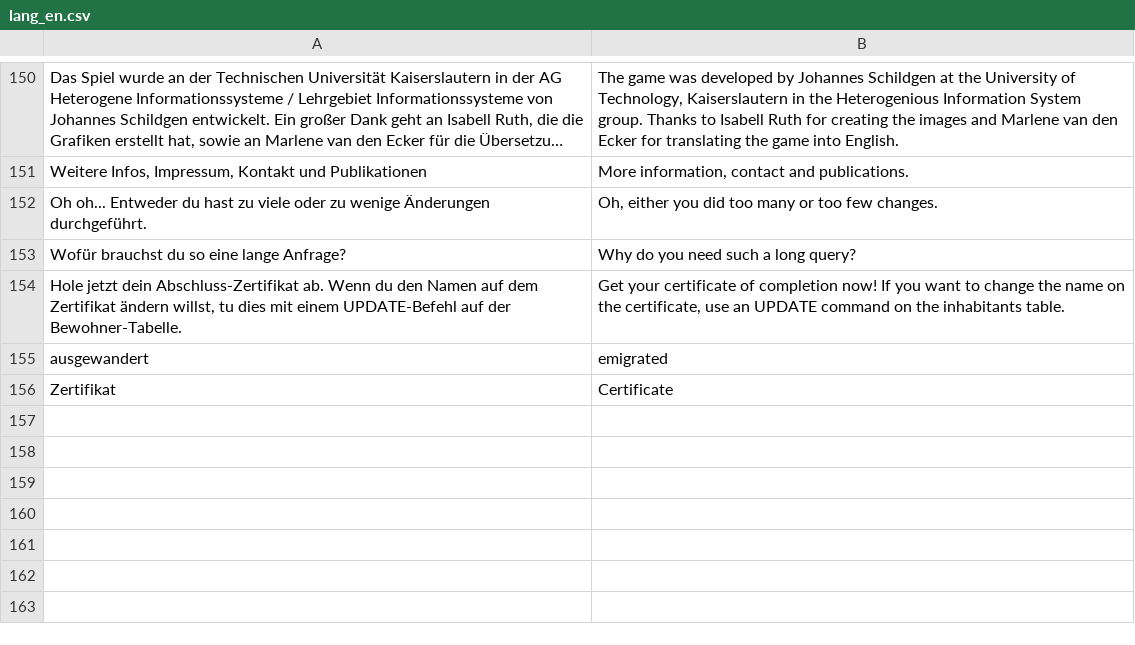
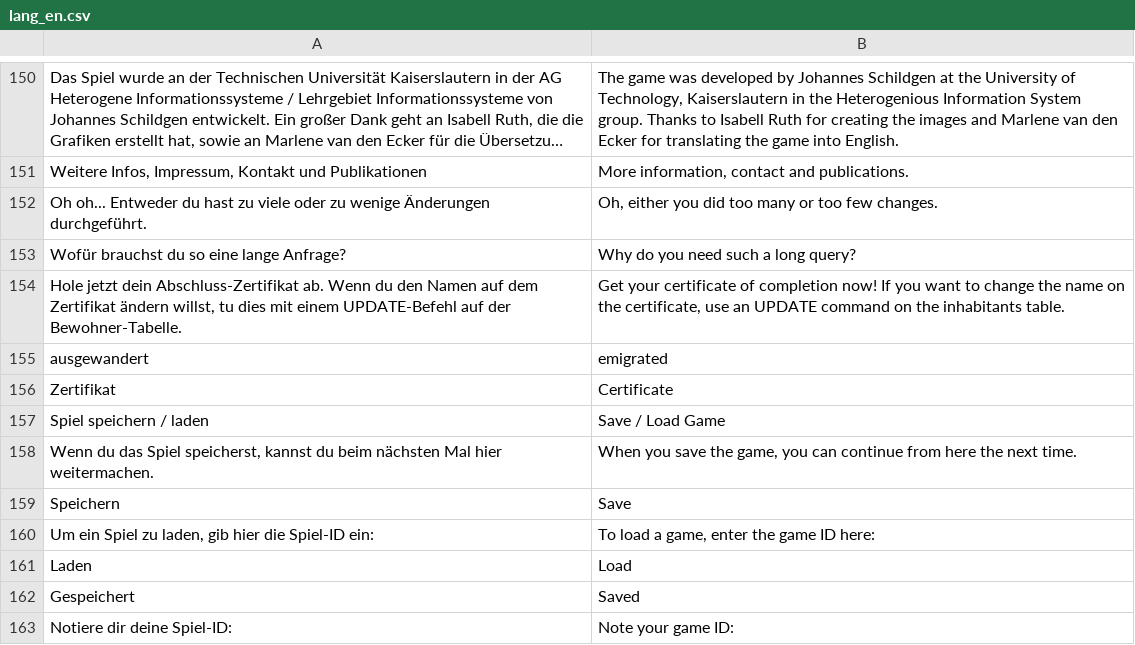
Before and after one commit to jschildgen/sql-island, a CSV file: lang_en.csv, drawn as a sheet; only a part is shown, gaps mark what is left out; long unchanged cells end in ….

```diff
--- a/lang_en.csv
+++ b/lang_en.csv
@@ -156 +156,8 @@ ausgewandert|emigrated
 Zertifikat|Certificate
+Spiel speichern / laden|Save / Load Game
+Wenn du das Spiel speicherst, kannst du beim nächsten Mal hier weitermachen.|When you save the game, you can continue from here the next time.
+Speichern|Save
+Um ein Spiel zu laden, gib hier die Spiel-ID ein:|To load a game, enter the game ID here:
+Laden|Load
+Gespeichert|Saved
+Notiere dir deine Spiel-ID: |Note your game ID:
```
Also changed, not shown: lang_fr.csv, lang_pt.csv, 1 other file.
